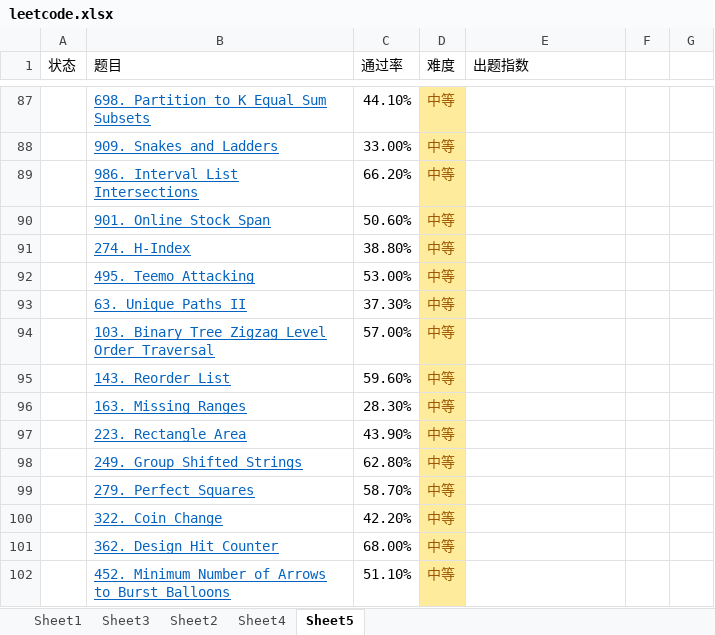
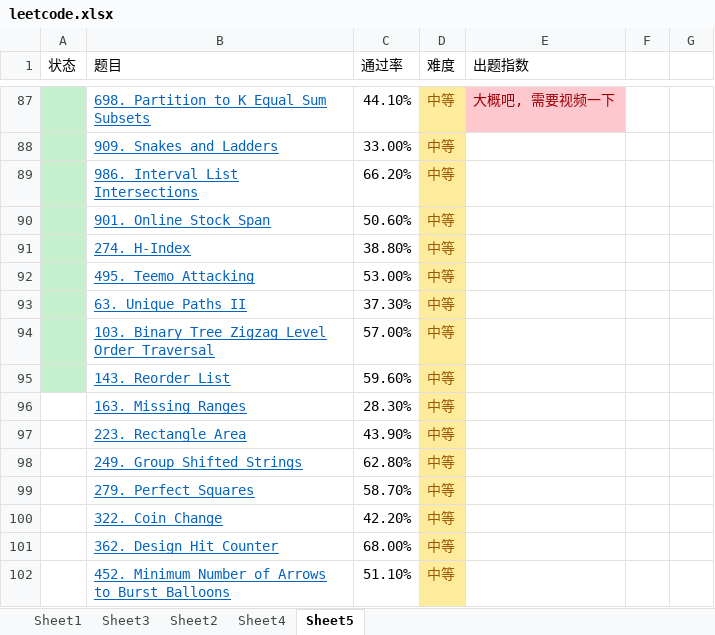
Before and after one commit to CodingEnergyBar/Kata, an Excel workbook: js/leetcode/js/leetcode.xlsx, sheet Sheet5, drawn as a sheet; only a part is shown, gaps mark what is left out; values as stored, in another font and other column widths than the file's, no borders; the diff covers the shown part only; the diff names each change by its address in the sheet, - before the commit and + after, or states it on an @@ line.

```diff
--- a/js/leetcode/js/leetcode.xlsx (sheet Sheet5)
+++ b/js/leetcode/js/leetcode.xlsx (sheet Sheet5)
-A87:A95 fill: none
+A87:A95 fill: #C6EFCE
-E87 (出题指数): (empty)
+E87 (出题指数): 大概吧, 需要视频一下
-E87 fill: none
+E87 fill: #FFC7CE
```
Also changed, not shown: 11 edited cells and cell formats elsewhere in this sheet.
